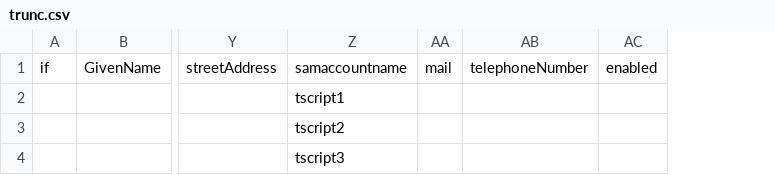
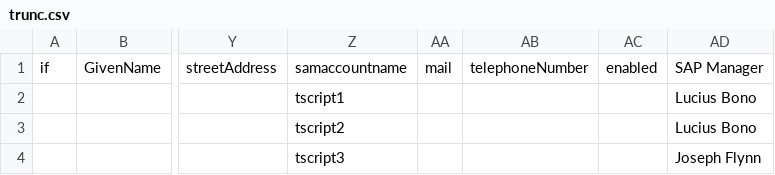
Before and after one commit to luciusbono/SAPtoActiveDirectorySync, a CSV file: trunc.csv, drawn as a sheet; only a part is shown, gaps mark what is left out; the diff names each change by its address in the sheet, - before the commit and + after, or states it on an @@ line.

```diff
--- a/trunc.csv
+++ b/trunc.csv
+column AD, rows 1-4: SAP Manager | Lucius Bono | Lucius Bono | Joseph Flynn
```
Also changed, not shown: 1 other file.
